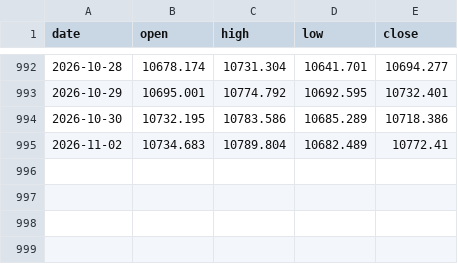
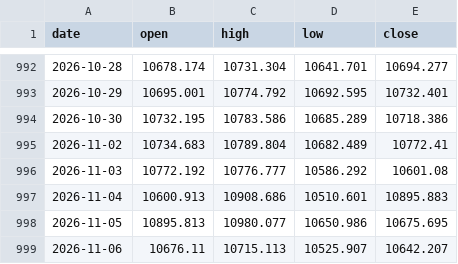
Before and after one commit to mikeminoza/index-signals, a CSV file: state/bars/GBRIDXGBP.csv, drawn as a sheet; only a part is shown, gaps mark what is left out; the diff names each change by its address in the sheet, - before the commit and + after, or states it on an @@ line.

```diff
--- a/state/bars/GBRIDXGBP.csv
+++ b/state/bars/GBRIDXGBP.csv
+row 996: 2026-11-03 | 10772.192 | 10776.777 | 10586.292 | 10601.08
+row 997: 2026-11-04 | 10600.913 | 10908.686 | 10510.601 | 10895.883
+row 998: 2026-11-05 | 10895.813 | 10980.077 | 10650.986 | 10675.695
+row 999: 2026-11-06 | 10676.11 | 10715.113 | 10525.907 | 10642.207
```
Also changed, not shown: 3 other files.
